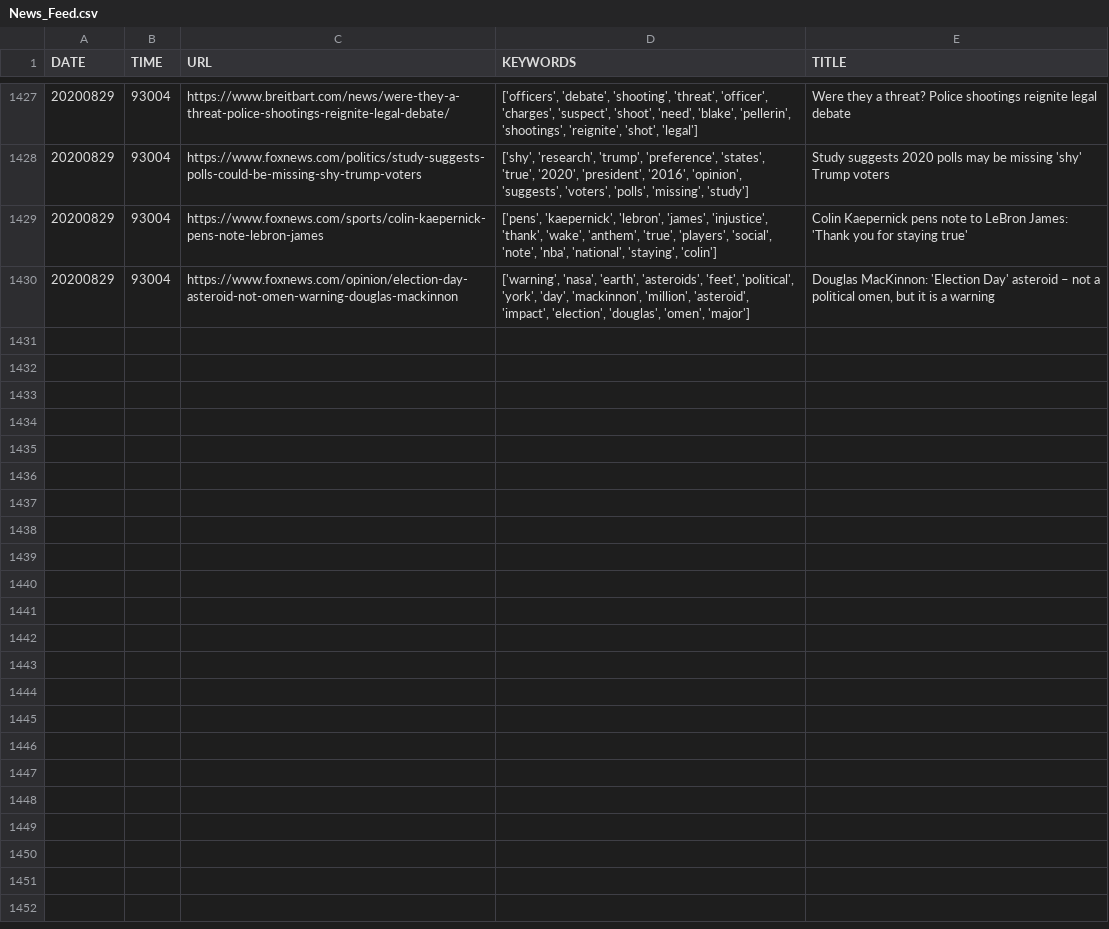
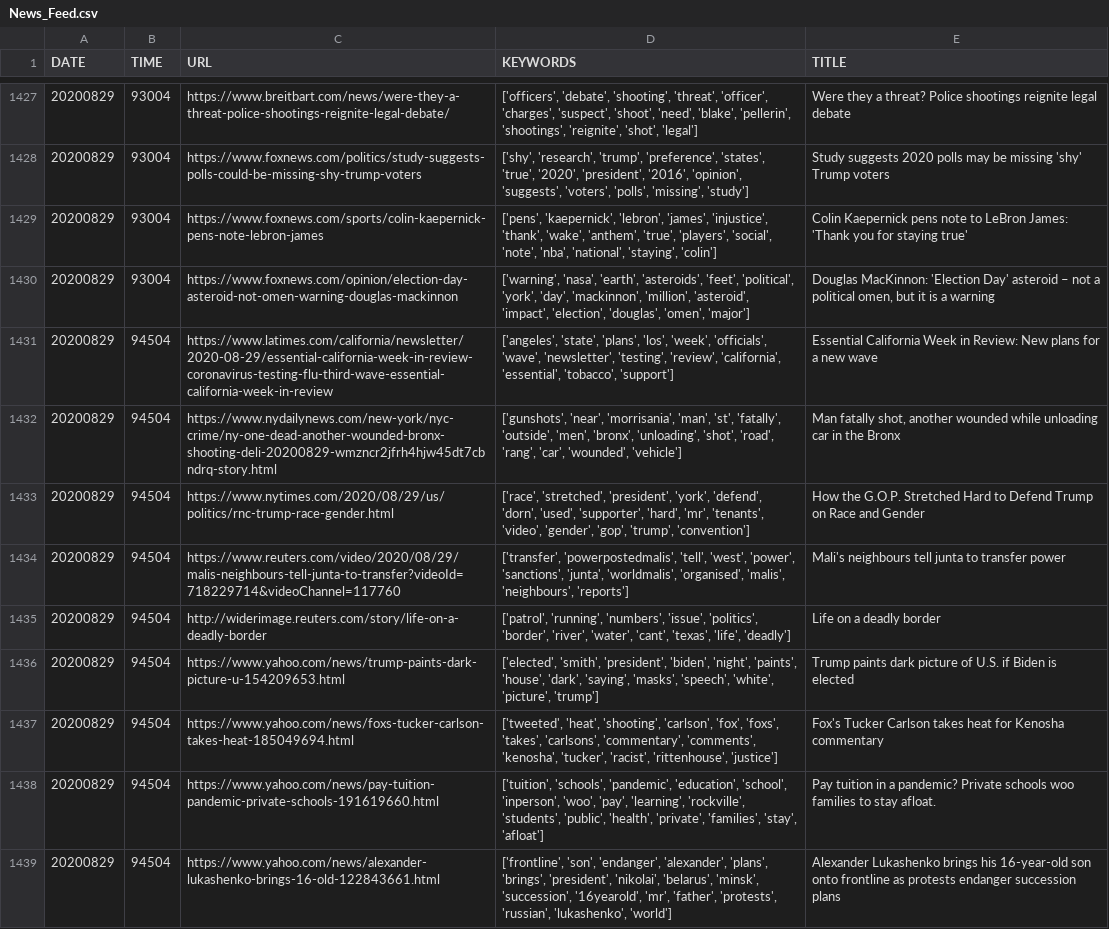
Before and after one commit to atripathi53/Project_News_Search_IRS, a CSV file: data/News_Feed.csv, drawn as a sheet; only a part is shown, gaps mark what is left out; the diff covers the shown part only.

Commit message:
Auto-Update

```diff
--- a/data/News_Feed.csv
+++ b/data/News_Feed.csv
@@ -1430 +1430,10 @@ DATE,TIME,URL,KEYWORDS,TITLE
 20200829,93004,https://www.foxnews.com/opinion/election-day-asteroid-not-omen-warning-douglas-mackinnon,"['warning', 'nasa', 'earth', 'asteroids', 'feet', 'political', 'york', 'day', 'mackinnon', 'million', 'asteroid', 'impact', 'election', 'douglas', 'omen', 'major']","Douglas MacKinnon: 'Election Day' asteroid – not a political omen, but it is a warning"
+20200829,94504,https://www.latimes.com/california/newsletter/2020-08-29/essential-california-week-in-review-coronavirus-testing-flu-third-wave-essential-california-week-in-review,"['angeles', 'state', 'plans', 'los', 'week', 'officials', 'wave', 'newsletter', 'testing', 'review', 'california', 'essential', 'tobacco', 'support']",Essential California Week in Review: New plans for a new wave
+20200829,94504,https://www.nydailynews.com/new-york/nyc-crime/ny-one-dead-another-wounded-bronx-shooting-deli-20200829-wmzncr2jfrh4hjw45dt7cbndrq-story.html,"['gunshots', 'near', 'morrisania', 'man', 'st', 'fatally', 'outside', 'men', 'bronx', 'unloading', 'shot', 'road', 'rang', 'car', 'wounded', 'vehicle']","Man fatally shot, another wounded while unloading car in the Bronx"
+20200829,94504,https://www.nytimes.com/2020/08/29/us/politics/rnc-trump-race-gender.html,"['race', 'stretched', 'president', 'york', 'defend', 'dorn', 'used', 'supporter', 'hard', 'mr', 'tenants', 'video', 'gender', 'gop', 'trump', 'convention']",How the G.O.P. Stretched Hard to Defend Trump on Race and Gender
+20200829,94504,https://www.reuters.com/video/2020/08/29/malis-neighbours-tell-junta-to-transfer?videoId=718229714&videoChannel=117760,"['transfer', 'powerpostedmalis', 'tell', 'west', 'power', 'sanctions', 'junta', 'worldmalis', 'organised', 'malis', 'neighbours', 'reports']",Mali's neighbours tell junta to transfer power
+20200829,94504,http://widerimage.reuters.com/story/life-on-a-deadly-border,"['patrol', 'running', 'numbers', 'issue', 'politics', 'border', 'river', 'water', 'cant', 'texas', 'life', 'deadly']",Life on a deadly border
+20200829,94504,https://www.yahoo.com/news/trump-paints-dark-picture-u-154209653.html,"['elected', 'smith', 'president', 'biden', 'night', 'paints', 'house', 'dark', 'saying', 'masks', 'speech', 'white', 'picture', 'trump']",Trump paints dark picture of U.S. if Biden is elected
+20200829,94504,https://www.yahoo.com/news/foxs-tucker-carlson-takes-heat-185049694.html,"['tweeted', 'heat', 'shooting', 'carlson', 'fox', 'foxs', 'takes', 'carlsons', 'commentary', 'comments', 'kenosha', 'tucker', 'racist', 'rittenhouse', 'justice']",Fox's Tucker Carlson takes heat for Kenosha commentary
+20200829,94504,https://www.yahoo.com/news/pay-tuition-pandemic-private-schools-191619660.html,"['tuition', 'schools', 'pandemic', 'education', 'school', 'inperson', 'woo', 'pay', 'learning', 'rockville', 'students', 'public', 'health', 'private', 'families', 'stay', 'afloat']",Pay tuition in a pandemic? Private schools woo families to stay afloat.
+20200829,94504,https://www.yahoo.com/news/alexander-lukashenko-brings-16-old-122843661.html,"['frontline', 'son', 'endanger', 'alexander', 'plans', 'brings', 'president', 'nikolai', 'belarus', 'minsk', 'succession', '16yearold', 'mr', 'father', 'protests', 'russian', 'lukashenko', 'world']",Alexander Lukashenko brings his 16-year-old son onto frontline as protests endanger succession plans
```
Also changed, not shown: 8 added rows elsewhere in this file.
